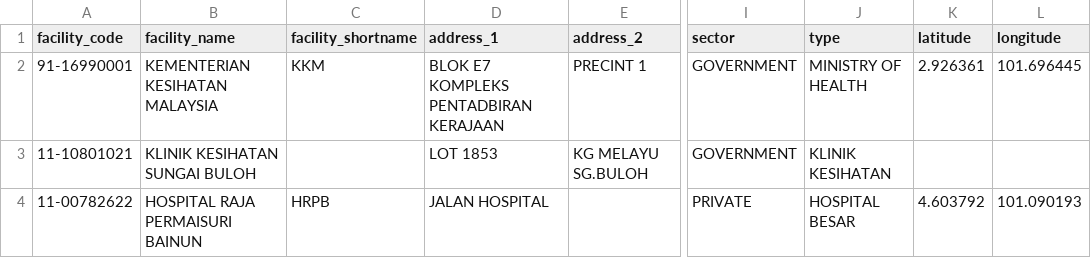
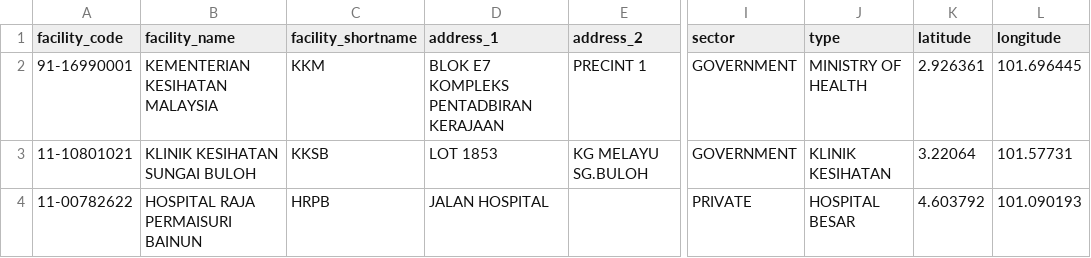
Before and after one commit to drmayu7/myhdd, a CSV file: facility_master.csv, drawn as a sheet; only a part is shown, gaps mark what is left out; the diff names each change by its address in the sheet, - before the commit and + after, or states it on an @@ line.

Commit message:
Update facility_master.csv

```diff
--- a/facility_master.csv
+++ b/facility_master.csv
-C3 (facility_shortname): (empty)
+C3 (facility_shortname): KKSB
-K3 (latitude): (empty)
+K3 (latitude): 3.22064
-L3 (longitude): (empty)
+L3 (longitude): 101.57731
```
